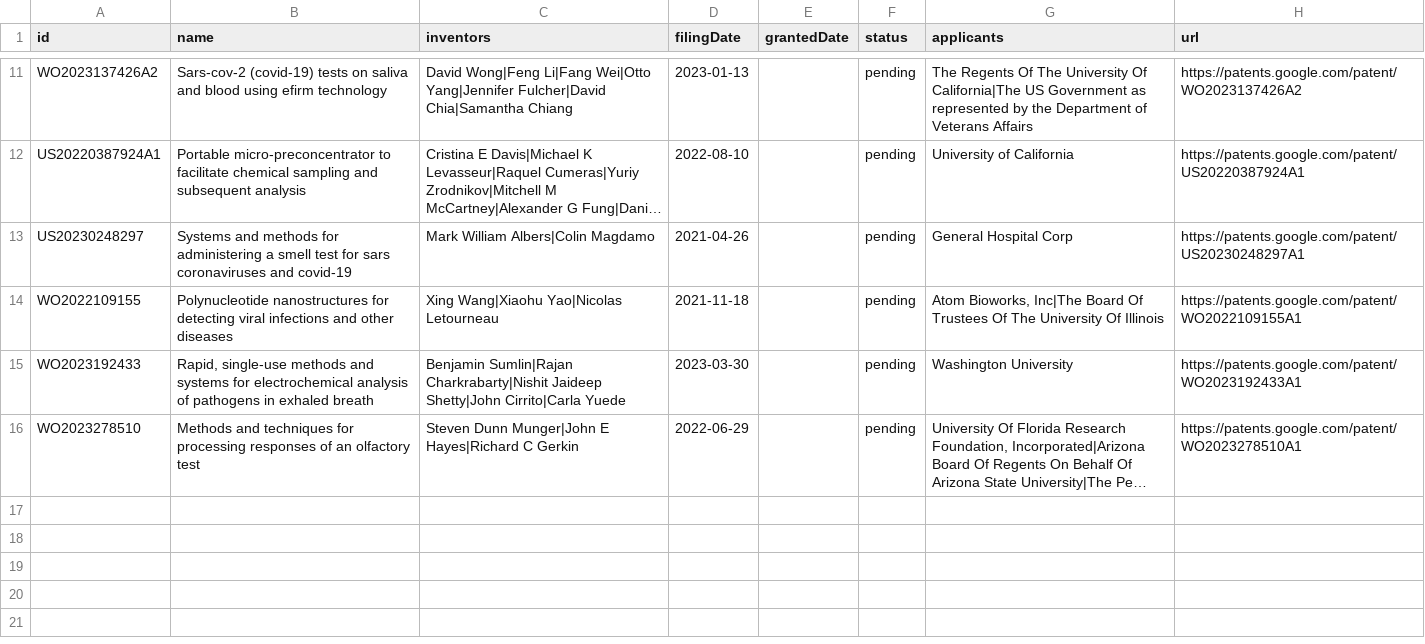
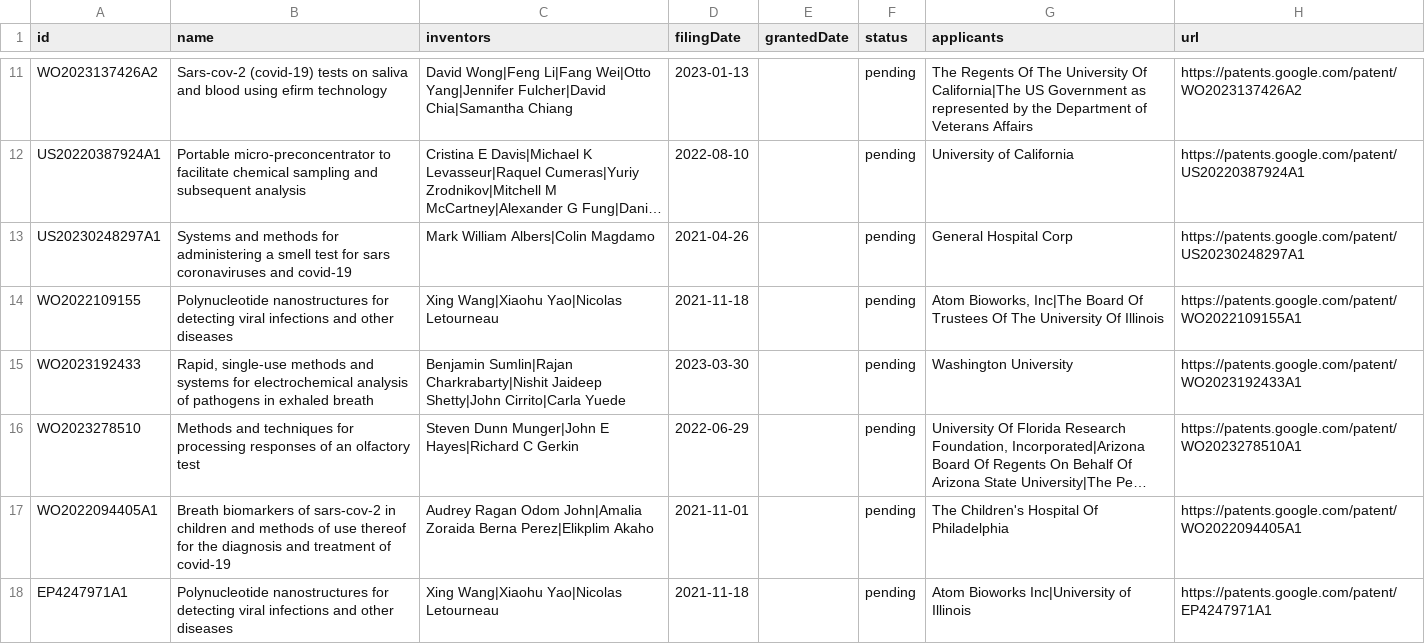
Before and after one commit to radxrad/radx-kg, a CSV file: kg/data/nodes/Patent.csv, drawn as a sheet; only a part is shown, gaps mark what is left out; long unchanged cells end in …; the diff names each change by its address in the sheet, - before the commit and + after, or states it on an @@ line.

```diff
--- a/kg/data/nodes/Patent.csv
+++ b/kg/data/nodes/Patent.csv
-A13 (id): US20230248297
+A13 (id): US20230248297A1
+row 17: WO2022094405A1 | Breath biomarkers of sars-cov-2 in children and methods of use thereof for the diagnosis and treatment of covid-19 | Audrey Ragan Odom John|Amalia Zoraida Berna Perez|Elikplim Akaho | 2021-11-01 |  | pending | The Children's Hospital Of Philadelphia | https://patents.google.com/patent/WO2022094405A1
+row 18: EP4247971A1 | Polynucleotide nanostructures for detecting viral infections and other diseases | Xing Wang|Xiaohu Yao|Nicolas Letourneau | 2021-11-18 |  | pending | Atom Bioworks Inc|University of Illinois | https://patents.google.com/patent/EP4247971A1
```
Also changed, not shown: kg/data/nodes/Publication_primary.csv, kg/data/nodes/Researcher_primary_coauthors.csv, 41 other files.
